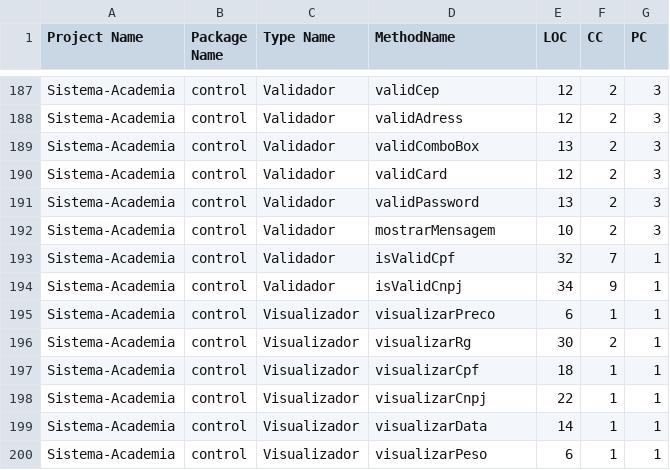
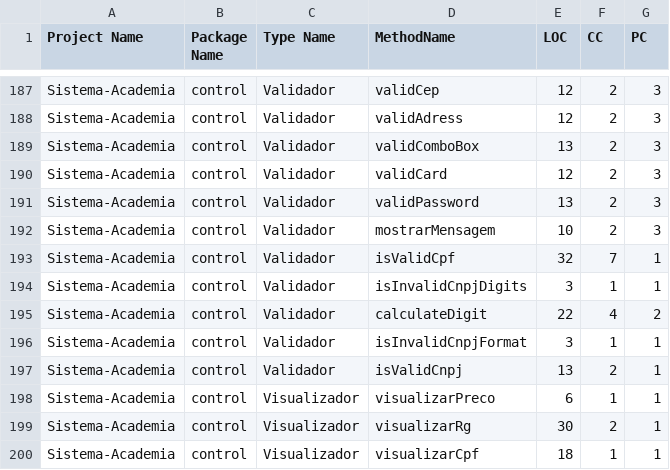
Before and after one commit to MateusAra/Sistema-Academia, a CSV file: results/methodMetrics.csv, drawn as a sheet; only a part is shown, gaps mark what is left out; the shorter side is filled out with more unchanged rows.

```diff
--- a/results/methodMetrics.csv
+++ b/results/methodMetrics.csv
@@ -193,3 +193,6 @@ Sistema-Academia,control,Validador,mostrarMensagem,10,2,3
 Sistema-Academia,control,Validador,isValidCpf,32,7,1
-Sistema-Academia,control,Validador,isValidCnpj,34,9,1
+Sistema-Academia,control,Validador,isInvalidCnpjDigits,3,1,1
+Sistema-Academia,control,Validador,calculateDigit,22,4,2
+Sistema-Academia,control,Validador,isInvalidCnpjFormat,3,1,1
+Sistema-Academia,control,Validador,isValidCnpj,13,2,1
 Sistema-Academia,control,Visualizador,visualizarPreco,6,1,1
```
Also changed, not shown: results/implementationCodeSmells.csv, results/typeMetrics.csv, 3 other files.
